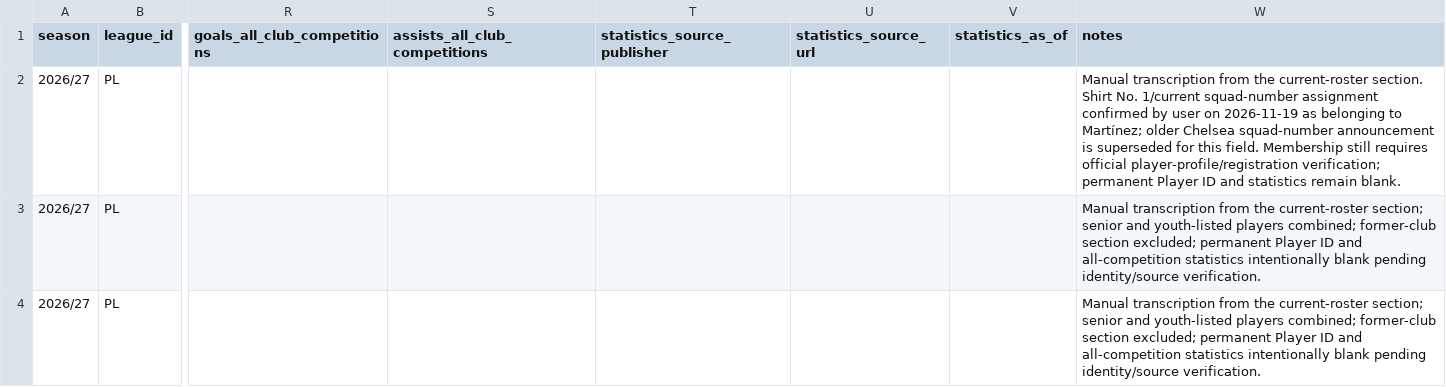
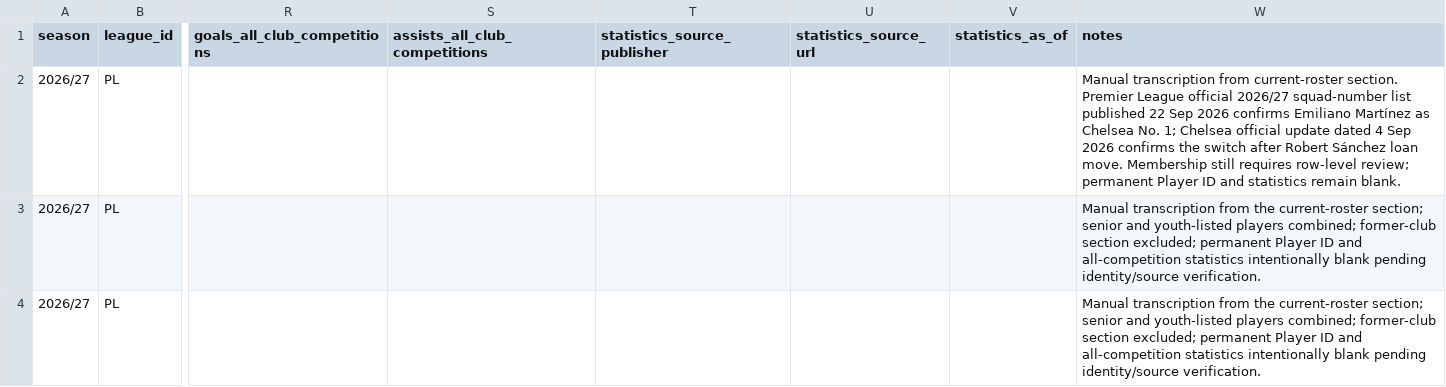
Before and after one commit to bazaku22/Project-Football-time, a CSV file: data/intake/2026-27/PL/chelsea-roster-candidates.csv, drawn as a sheet; only a part is shown, gaps mark what is left out; the diff names each change by its address in the sheet, - before the commit and + after, or states it on an @@ line.

Commit message:
data: verify Chelsea goalkeeper shirt number from official sources

```diff
--- a/data/intake/2026-27/PL/chelsea-roster-candidates.csv
+++ b/data/intake/2026-27/PL/chelsea-roster-candidates.csv
-W2 (notes): …transcription from the current-roster section. Shirt No. 1/current squad-number assignment confirmed by user on 2026-11-19 as belonging to Martínez; older Chelsea squad-number announcement is superseded for this field. Membership still requires official player-profile/registration verification; permanent Player…
+W2 (notes): …transcription from current-roster section. Premier League official 2026/27 squad-number list published 22 Sep 2026 confirms Emiliano Martínez as Chelsea No. 1; Chelsea official update dated 4 Sep 2026 confirms the switch after Robert Sánchez loan move. Membership still requires row-level review; permanent Player…
```
